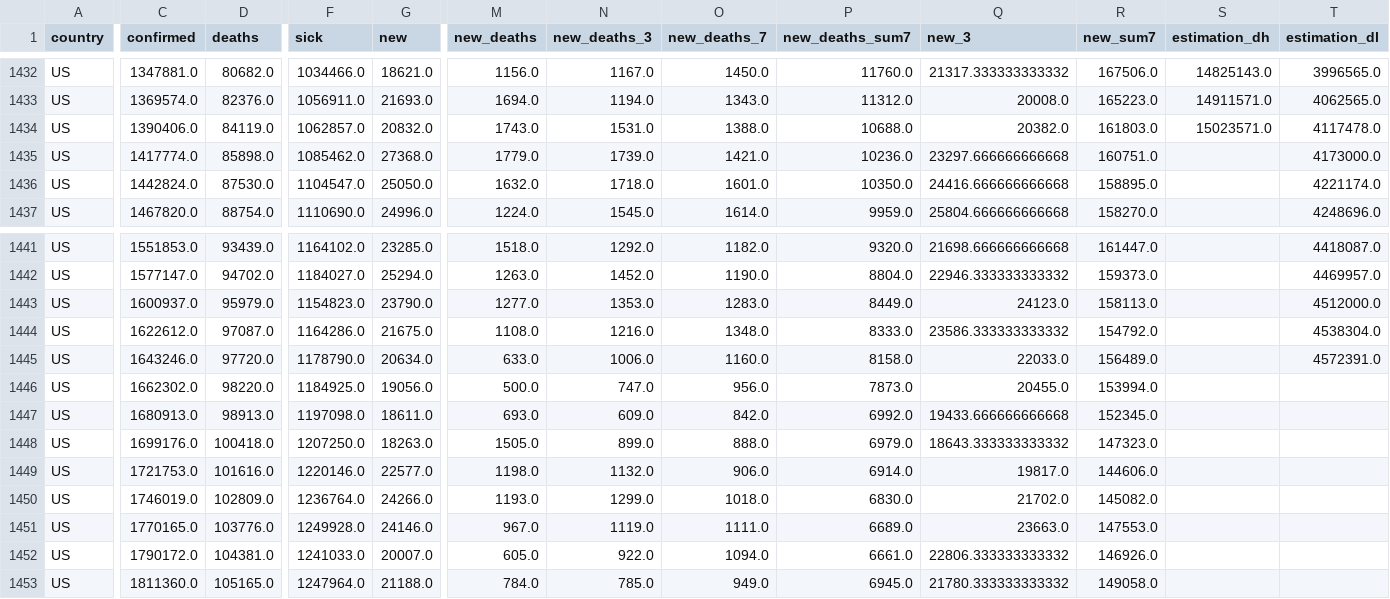
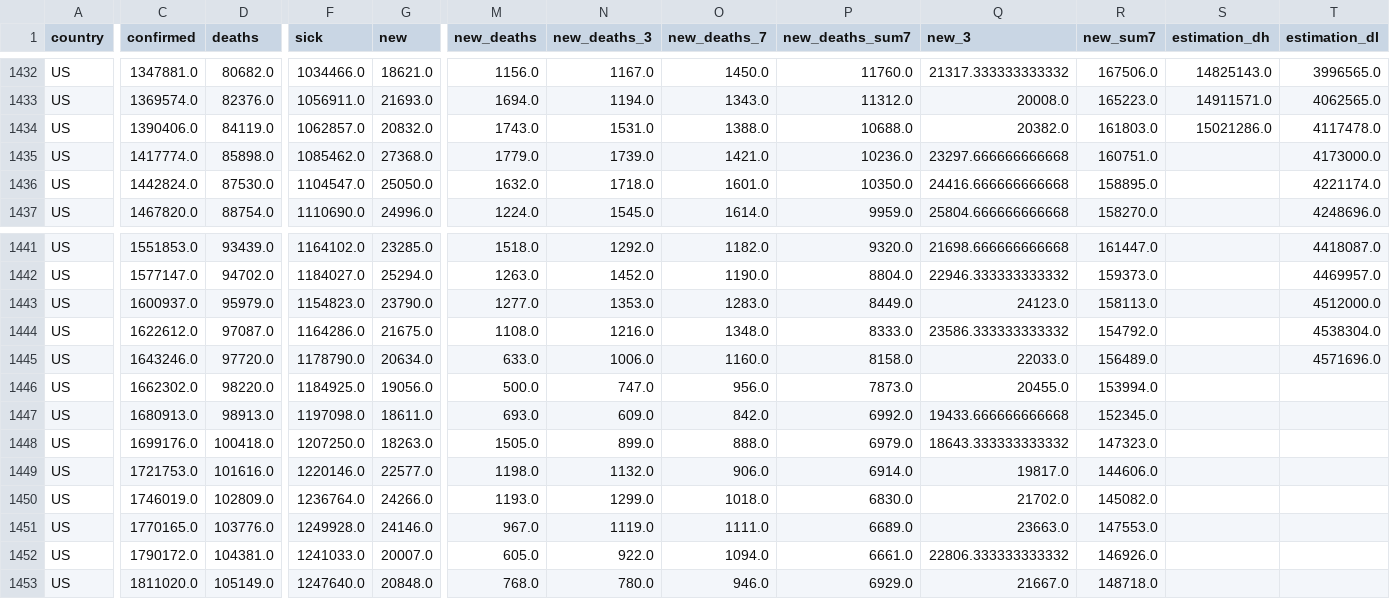
Before and after one commit to Cohhort/Covid19, a CSV file: public/data/mains_enrichis.csv, drawn as a sheet; only a part is shown, gaps mark what is left out; the diff names each change by its address in the sheet, - before the commit and + after, or states it on an @@ line.

```diff
--- a/public/data/mains_enrichis.csv
+++ b/public/data/mains_enrichis.csv
-S1434 (estimation_dh): 15023571.0
+S1434 (estimation_dh): 15021286.0
-T1445 (estimation_dl): 4572391.0
+T1445 (estimation_dl): 4571696.0
-C1453 (confirmed): 1811360.0
+C1453 (confirmed): 1811020.0
-D1453 (deaths): 105165.0
+D1453 (deaths): 105149.0
-F1453 (sick): 1247964.0
+F1453 (sick): 1247640.0
-G1453 (new): 21188.0
+G1453 (new): 20848.0
-M1453 (new_deaths): 784.0
+M1453 (new_deaths): 768.0
-N1453 (new_deaths_3): 785.0
+N1453 (new_deaths_3): 780.0
-O1453 (new_deaths_7): 949.0
+O1453 (new_deaths_7): 946.0
-P1453 (new_deaths_sum7): 6945.0
+P1453 (new_deaths_sum7): 6929.0
-Q1453 (new_3): 21780.333333333332
+Q1453 (new_3): 21667.0
-R1453 (new_sum7): 149058.0
+R1453 (new_sum7): 148718.0
```
Also changed, not shown: public/data/brutes.csv, 2 other files.
